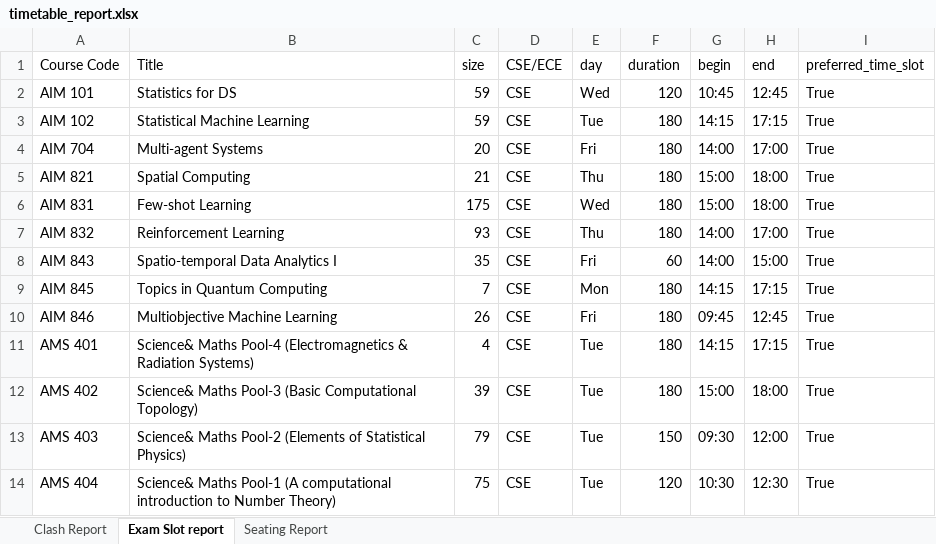
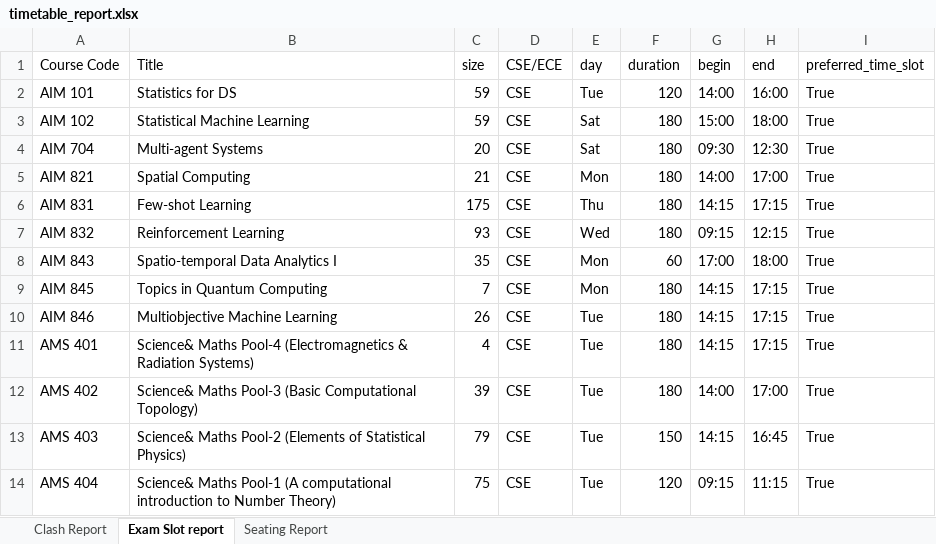
Before and after one commit to gsriiitb/timetabling, an Excel workbook: timetable_report.xlsx, sheet Exam Slot report, drawn as a sheet; only a part is shown; values as stored, in another font and other column widths than the file's, no borders; the diff covers the shown part only; the diff names each change by its address in the sheet, - before the commit and + after, or states it on an @@ line.

```diff
--- a/timetable_report.xlsx (sheet Exam Slot report)
+++ b/timetable_report.xlsx (sheet Exam Slot report)
-E2 (day): Wed
+E2 (day): Tue
-G2 (begin): 10:45
+G2 (begin): 14:00
-H2 (end): 12:45
+H2 (end): 16:00
-E3 (day): Tue
+E3 (day): Sat
-G3 (begin): 14:15
+G3 (begin): 15:00
-H3 (end): 17:15
+H3 (end): 18:00
-E4 (day): Fri
+E4 (day): Sat
-G4 (begin): 14:00
+G4 (begin): 09:30
-H4 (end): 17:00
+H4 (end): 12:30
-E5 (day): Thu
+E5 (day): Mon
-G5 (begin): 15:00
+G5 (begin): 14:00
-H5 (end): 18:00
+H5 (end): 17:00
-E6 (day): Wed
+E6 (day): Thu
-G6 (begin): 15:00
+G6 (begin): 14:15
-H6 (end): 18:00
+H6 (end): 17:15
-E7 (day): Thu
+E7 (day): Wed
-G7 (begin): 14:00
+G7 (begin): 09:15
-H7 (end): 17:00
+H7 (end): 12:15
-E8 (day): Fri
+E8 (day): Mon
-G8 (begin): 14:00
+G8 (begin): 17:00
-H8 (end): 15:00
+H8 (end): 18:00
-E10 (day): Fri
+E10 (day): Tue
-G10 (begin): 09:45
+G10 (begin): 14:15
-H10 (end): 12:45
+H10 (end): 17:15
-G12 (begin): 15:00
+G12 (begin): 14:00
-H12 (end): 18:00
+H12 (end): 17:00
-G13 (begin): 09:30
+G13 (begin): 14:15
-H13 (end): 12:00
+H13 (end): 16:45
-G14 (begin): 10:30
+G14 (begin): 09:15
-H14 (end): 12:30
+H14 (end): 11:15
```
Also changed, not shown: 2 added rows, 2 removed rows and 104 edited cells elsewhere in this sheet, sheet Seating Report, sheet Clash Report, exam_timetable.xlsx, 11 other files.
